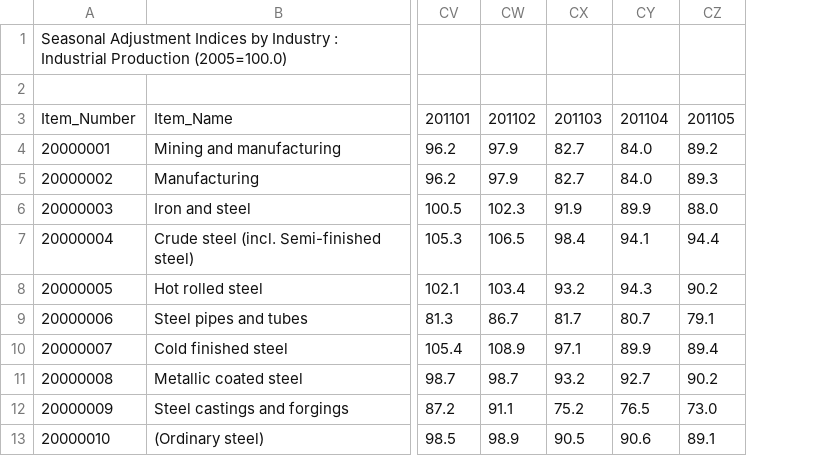
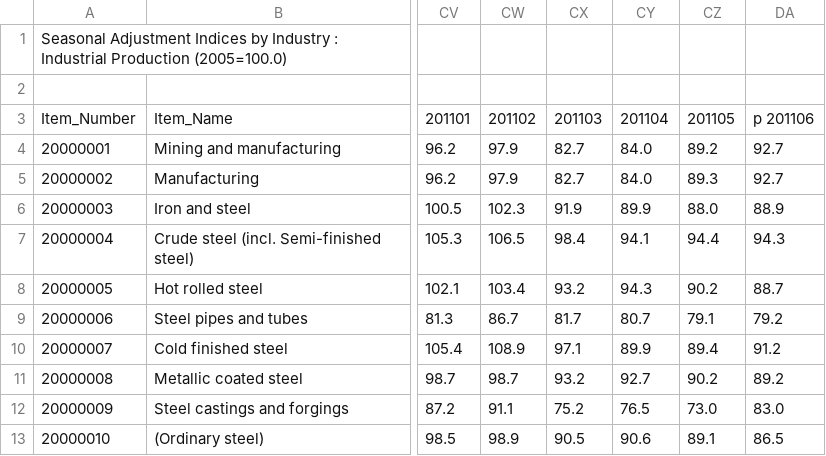
Before and after one commit to bentut/udaman, a CSV file: spec/datafiles/specs_output/data_source_downloads/ds_test.csv, drawn as a sheet; only a part is shown, gaps mark what is left out; the diff names each change by its address in the sheet, - before the commit and + after, or states it on an @@ line.

```diff
--- a/spec/datafiles/specs_output/data_source_downloads/ds_test.csv
+++ b/spec/datafiles/specs_output/data_source_downloads/ds_test.csv
+column DA, rows 3-13: p 201106 | 92.7 | 92.7 | 88.9 | 94.3 | 88.7 | 79.2 | 91.2 | 89.2 | 83.0 | 86.5
```
Also changed, not shown: 12 other files.
